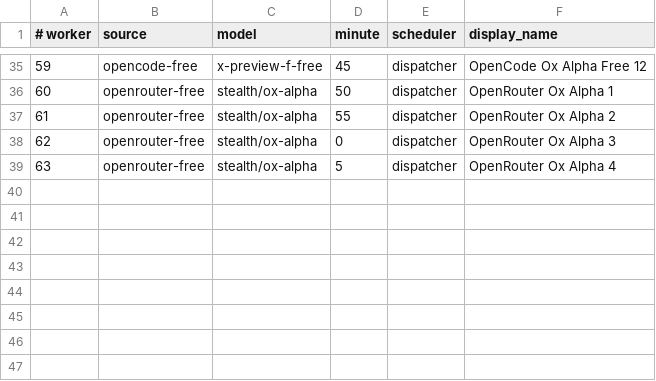
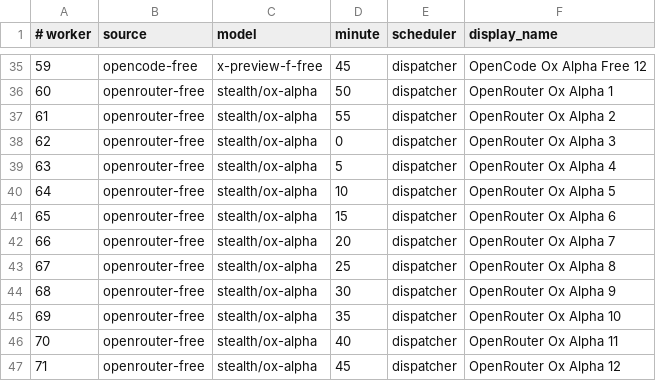
Before and after one commit to JoshCLWren/comic-pile, a TSV file: .github/free-model-factories.tsv, drawn as a sheet; only a part is shown, gaps mark what is left out; the diff names each change by its address in the sheet, - before the commit and + after, or states it on an @@ line.

Commit message:
Scale OpenRouter Ox Alpha to 12 lanes covering every five-minute slot

```diff
--- a/.github/free-model-factories.tsv
+++ b/.github/free-model-factories.tsv
+row 40: 64 | openrouter-free | stealth/ox-alpha | 10 | dispatcher | OpenRouter Ox Alpha 5
+row 41: 65 | openrouter-free | stealth/ox-alpha | 15 | dispatcher | OpenRouter Ox Alpha 6
+row 42: 66 | openrouter-free | stealth/ox-alpha | 20 | dispatcher | OpenRouter Ox Alpha 7
+row 43: 67 | openrouter-free | stealth/ox-alpha | 25 | dispatcher | OpenRouter Ox Alpha 8
+row 44: 68 | openrouter-free | stealth/ox-alpha | 30 | dispatcher | OpenRouter Ox Alpha 9
+row 45: 69 | openrouter-free | stealth/ox-alpha | 35 | dispatcher | OpenRouter Ox Alpha 10
+row 46: 70 | openrouter-free | stealth/ox-alpha | 40 | dispatcher | OpenRouter Ox Alpha 11
+row 47: 71 | openrouter-free | stealth/ox-alpha | 45 | dispatcher | OpenRouter Ox Alpha 12
```
Also changed, not shown: 8 other files.
